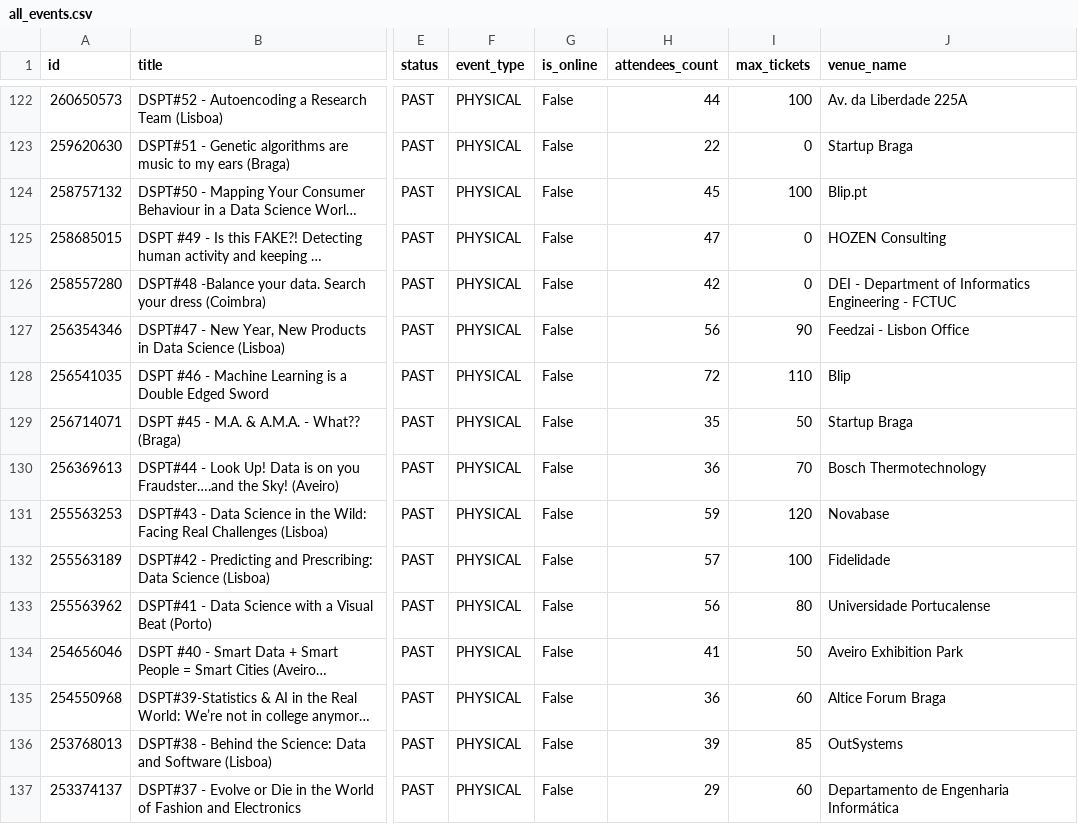
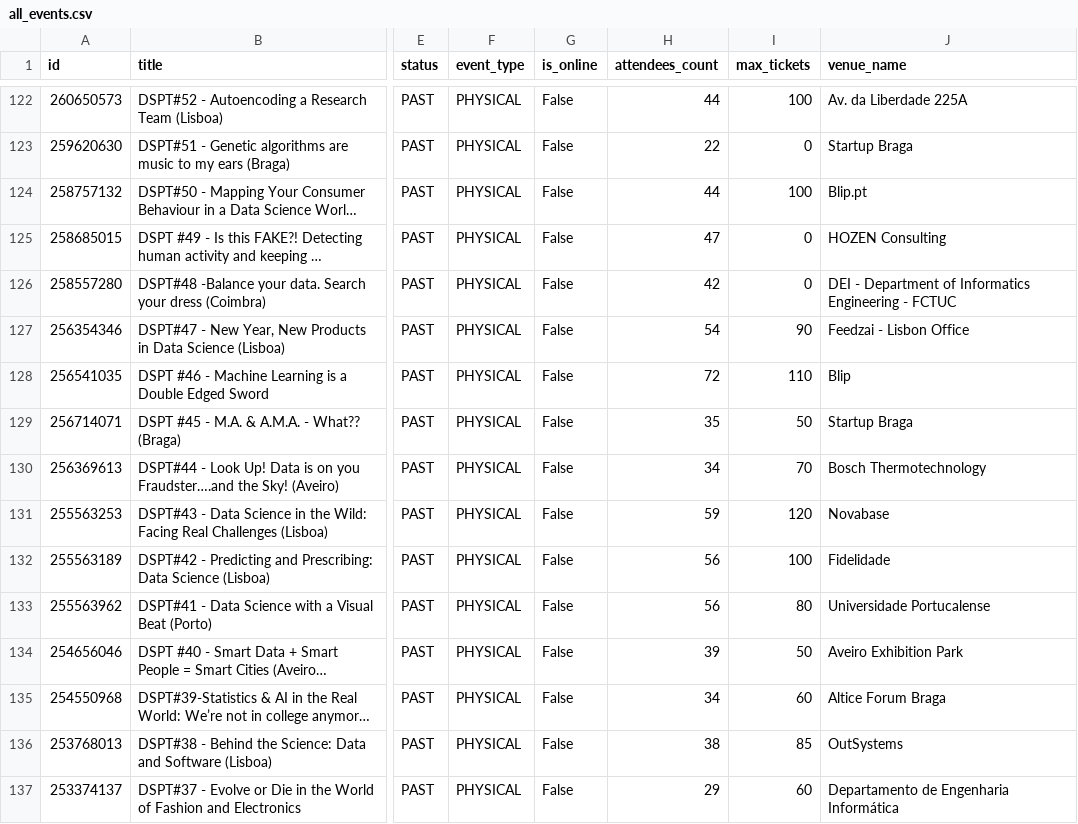
Before and after one commit to DataSciencePortugal/meetup-data-public, a CSV file: all_events.csv, drawn as a sheet; only a part is shown, gaps mark what is left out; long unchanged cells end in …; the diff covers the shown part only; the diff names each change by its address in the sheet, - before the commit and + after, or states it on an @@ line.

```diff
--- a/all_events.csv
+++ b/all_events.csv
-H124 (attendees_count): 45
+H124 (attendees_count): 44
-H127 (attendees_count): 56
+H127 (attendees_count): 54
-H130 (attendees_count): 36
+H130 (attendees_count): 34
-H132 (attendees_count): 57
+H132 (attendees_count): 56
-H134 (attendees_count): 41
+H134 (attendees_count): 39
-H135 (attendees_count): 36
+H135 (attendees_count): 34
-H136 (attendees_count): 39
+H136 (attendees_count): 38
```
Also changed, not shown: 1 added row and 56 edited cells elsewhere in this file, 2 other files.
